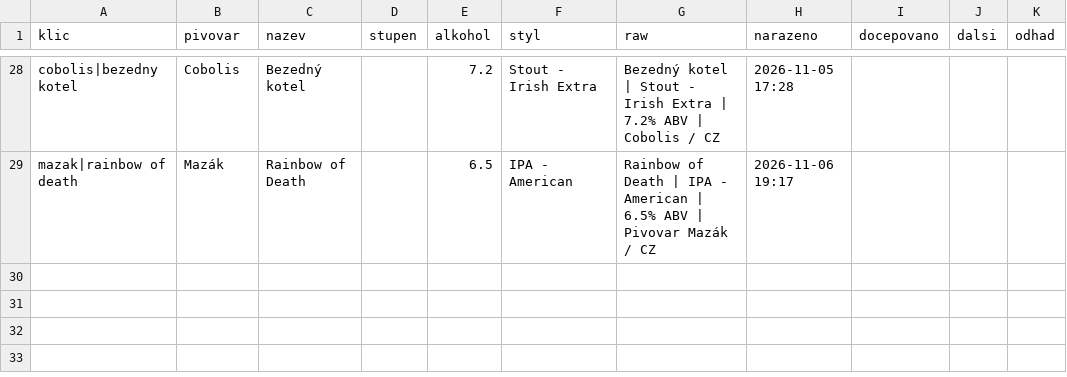
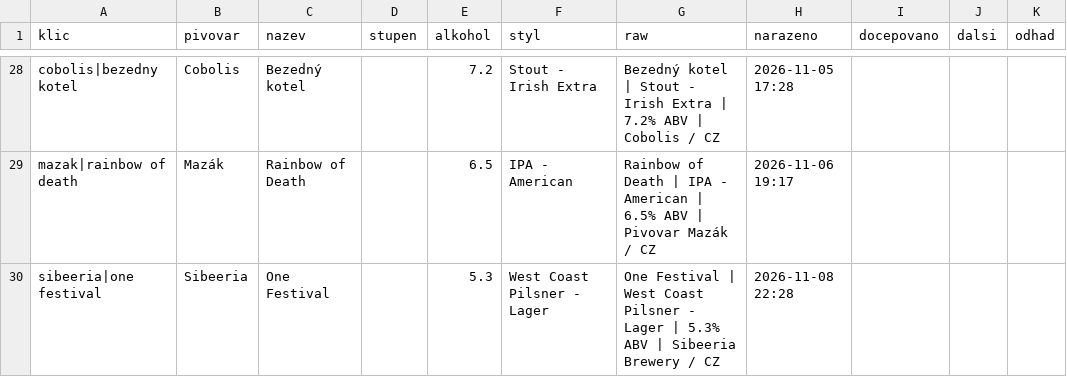
Before and after one commit to romankokos1/gal, a CSV file: data/crafthouse/historie.csv, drawn as a sheet; only a part is shown, gaps mark what is left out; the diff names each change by its address in the sheet, - before the commit and + after, or states it on an @@ line.

```diff
--- a/data/crafthouse/historie.csv
+++ b/data/crafthouse/historie.csv
+row 30: sibeeria|one festival | Sibeeria | One Festival |  | 5.3 | West Coast Pilsner - Lager | One Festival | West Coast Pilsner - Lager | 5.3% ABV | Sibeeria Brewery / CZ | 2026-11-08 22:28
```
Also changed, not shown: data/matuska-jzp/historie.csv, 8 other files.
